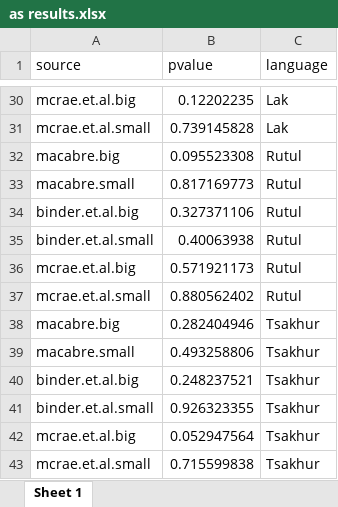
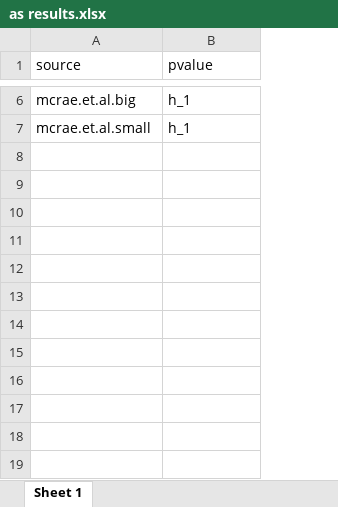
Before and after one commit to size-matters/SizeMatters, an Excel workbook: data/absolute_size_experiment/results/as results.xlsx, sheet Sheet 1, drawn as a sheet; only a part is shown, gaps mark what is left out; values as stored, in another font and other column widths than the file's, no borders; removed rows and columns are numbered as before the commit, all else as after; the diff covers the shown part only; the diff names each change by its address in the sheet, - before the commit and + after, or states it on an @@ line.

```diff
--- a/data/absolute_size_experiment/results/as results.xlsx (sheet Sheet 1)
+++ b/data/absolute_size_experiment/results/as results.xlsx (sheet Sheet 1)
-column C (language), rows 30-31: Lak | Lak
-B6 (pvalue): 0.12202235
+B6 (pvalue): h_1
-B7 (pvalue): 0.739145828
+B7 (pvalue): h_1
-row 32: macabre.big | 0.095523308 | Rutul
-row 33: macabre.small | 0.817169773 | Rutul
-row 34: binder.et.al.big | 0.327371106 | Rutul
-row 35: binder.et.al.small | 0.40063938 | Rutul
-row 36: mcrae.et.al.big | 0.571921173 | Rutul
-row 37: mcrae.et.al.small | 0.880562402 | Rutul
-row 38: macabre.big | 0.282404946 | Tsakhur
-row 39: macabre.small | 0.493258806 | Tsakhur
-row 40: binder.et.al.big | 0.248237521 | Tsakhur
-row 41: binder.et.al.small | 0.926323355 | Tsakhur
-row 42: mcrae.et.al.big | 0.052947564 | Tsakhur
-row 43: mcrae.et.al.small | 0.715599838 | Tsakhur
```
Also changed, not shown: 24 removed rows and 4 edited cells elsewhere in this sheet, data/absolute_size_experiment/results/as joint.xlsx, 1 other file.
